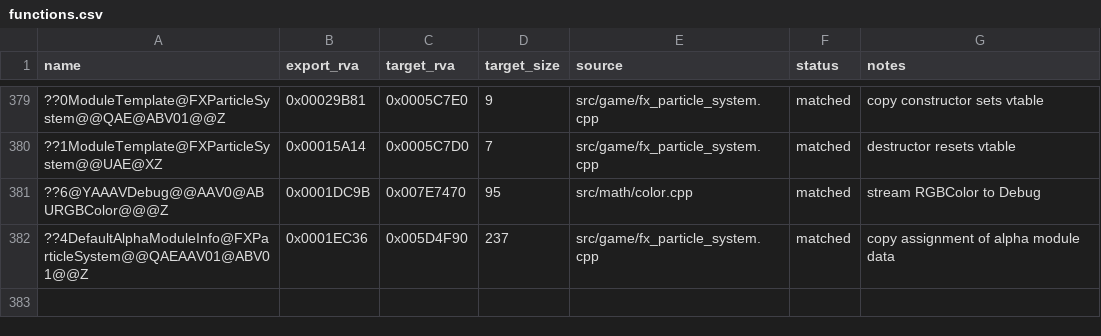
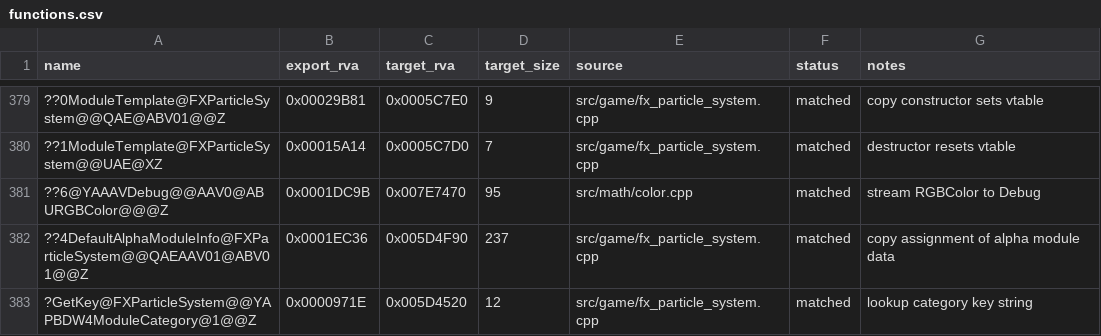
Before and after one commit to dginovker/BFME-Source-Code, a CSV file: reverse/functions.csv, drawn as a sheet; only a part is shown, gaps mark what is left out; the diff names each change by its address in the sheet, - before the commit and + after, or states it on an @@ line.

Commit message:
Match FXParticleSystem::GetKey(ModuleCategory)

```diff
--- a/reverse/functions.csv
+++ b/reverse/functions.csv
+row 383: ?GetKey@FXParticleSystem@@YAPBDW4ModuleCategory@1@@Z | 0x0000971E | 0x005D4520 | 12 | src/game/fx_particle_system.cpp | matched | lookup category key string
```
Also changed, not shown: 2 other files.
